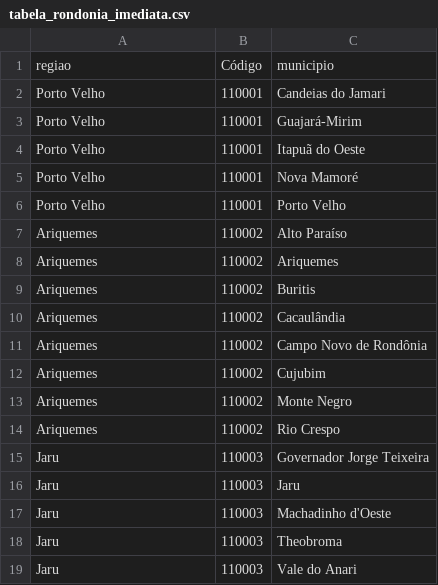
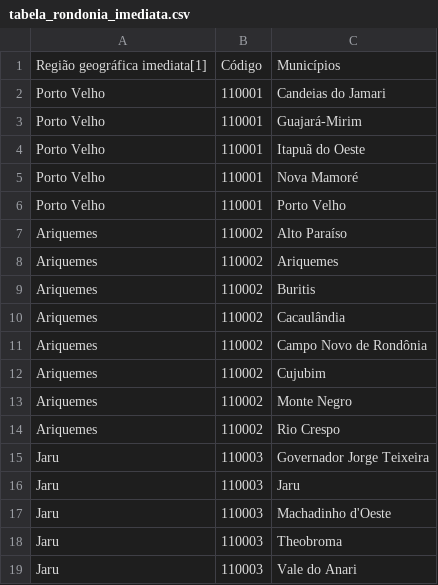
Before and after one commit to giveuperror/modulo9_2, a CSV file: tabela_rondonia_imediata.csv, drawn as a sheet.

```diff
--- a/tabela_rondonia_imediata.csv
+++ b/tabela_rondonia_imediata.csv
@@ -1,2 +1,2 @@
-regiao,Código,municipio
+Região geográfica imediata[1],Código,Municípios
 Porto Velho,110001,Candeias do Jamari
```
Also changed, not shown: tabela_rondonia_idh.csv, 2 other files.
